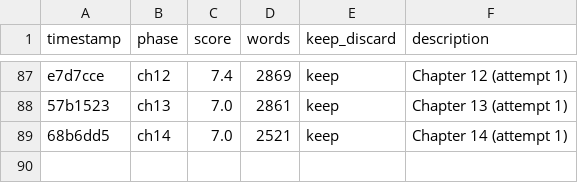
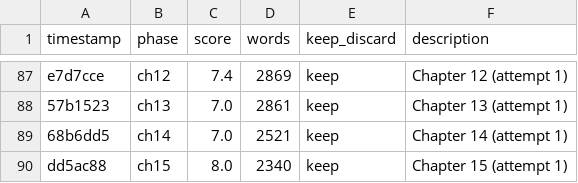
Before and after one commit to NousResearch/autonovel, a TSV file: results.tsv, drawn as a sheet; only a part is shown, gaps mark what is left out.

```diff
--- a/results.tsv
+++ b/results.tsv
@@ -89 +89,2 @@ e7d7cce	ch12	7.4	2869	keep	Chapter 12 (attempt 1)
 68b6dd5	ch14	7.0	2521	keep	Chapter 14 (attempt 1)
+dd5ac88	ch15	8.0	2340	keep	Chapter 15 (attempt 1)
```
Also changed, not shown: 2 other files.
